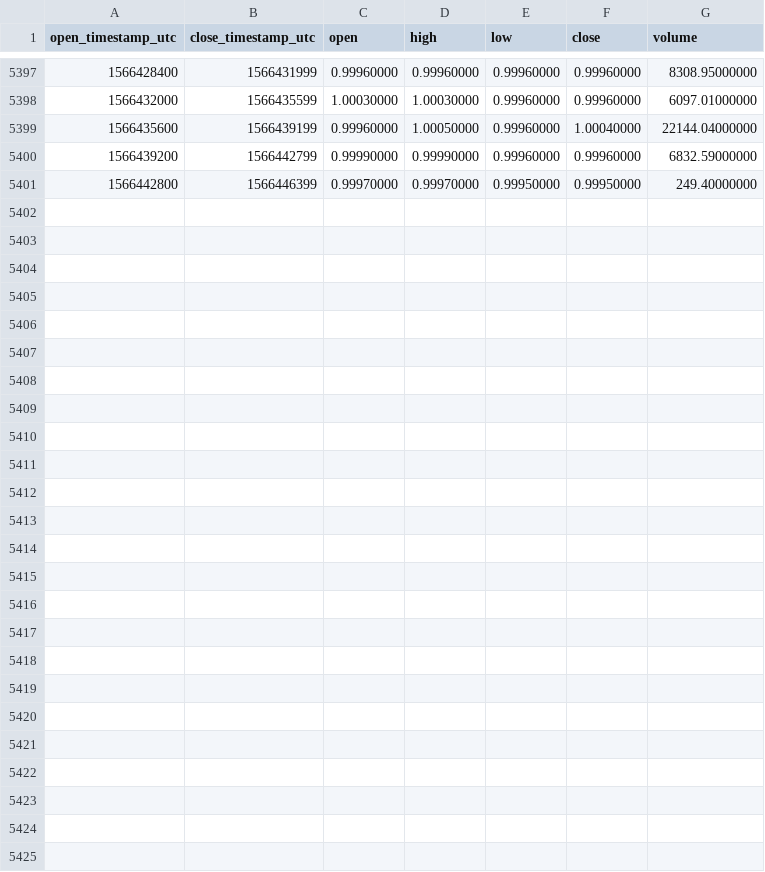
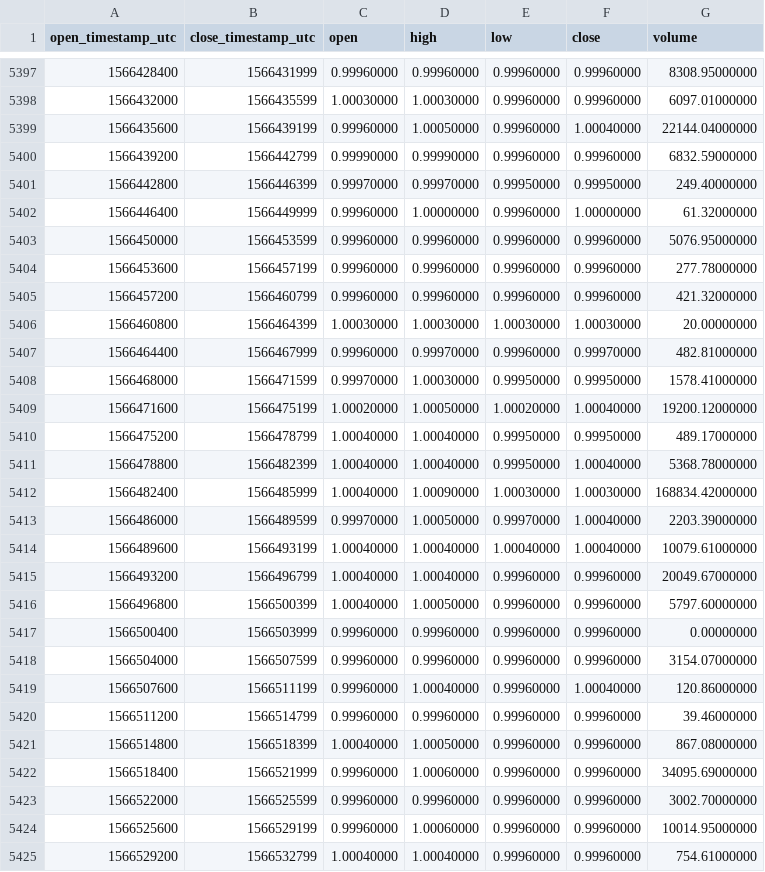
Before and after one commit to cryptobigbro/binance-USDCTUSD, a CSV file: binance-USDCTUSD-1h.csv, drawn as a sheet; only a part is shown, gaps mark what is left out.

Commit message:
Update OHLCV data.

```diff
--- a/binance-USDCTUSD-1h.csv
+++ b/binance-USDCTUSD-1h.csv
@@ -5401 +5401,25 @@ open_timestamp_utc,close_timestamp_utc,open,high,low,close,volume
 1566442800,1566446399,0.99970000,0.99970000,0.99950000,0.99950000,249.40000000
+1566446400,1566449999,0.99960000,1.00000000,0.99960000,1.00000000,61.32000000
+1566450000,1566453599,0.99960000,0.99960000,0.99960000,0.99960000,5076.95000000
+1566453600,1566457199,0.99960000,0.99960000,0.99960000,0.99960000,277.78000000
+1566457200,1566460799,0.99960000,0.99960000,0.99960000,0.99960000,421.32000000
+1566460800,1566464399,1.00030000,1.00030000,1.00030000,1.00030000,20.00000000
+1566464400,1566467999,0.99960000,0.99970000,0.99960000,0.99970000,482.81000000
+1566468000,1566471599,0.99970000,1.00030000,0.99950000,0.99950000,1578.41000000
+1566471600,1566475199,1.00020000,1.00050000,1.00020000,1.00040000,19200.12000000
+1566475200,1566478799,1.00040000,1.00040000,0.99950000,0.99950000,489.17000000
+1566478800,1566482399,1.00040000,1.00040000,0.99950000,1.00040000,5368.78000000
+1566482400,1566485999,1.00040000,1.00090000,1.00030000,1.00030000,168834.42000000
+1566486000,1566489599,0.99970000,1.00050000,0.99970000,1.00040000,2203.39000000
+1566489600,1566493199,1.00040000,1.00040000,1.00040000,1.00040000,10079.61000000
+1566493200,1566496799,1.00040000,1.00040000,0.99960000,0.99960000,20049.67000000
+1566496800,1566500399,1.00040000,1.00050000,0.99960000,0.99960000,5797.60000000
+1566500400,1566503999,0.99960000,0.99960000,0.99960000,0.99960000,0.00000000
+1566504000,1566507599,0.99960000,0.99960000,0.99960000,0.99960000,3154.07000000
+1566507600,1566511199,0.99960000,1.00040000,0.99960000,1.00040000,120.86000000
+1566511200,1566514799,0.99960000,0.99960000,0.99960000,0.99960000,39.46000000
+1566514800,1566518399,1.00040000,1.00050000,0.99960000,0.99960000,867.08000000
+1566518400,1566521999,0.99960000,1.00060000,0.99960000,0.99960000,34095.69000000
+1566522000,1566525599,0.99960000,0.99960000,0.99960000,0.99960000,3002.70000000
+1566525600,1566529199,0.99960000,1.00060000,0.99960000,0.99960000,10014.95000000
+1566529200,1566532799,1.00040000,1.00040000,0.99960000,0.99960000,754.61000000
```
Also changed, not shown: binance-USDCTUSD-1d.csv.
